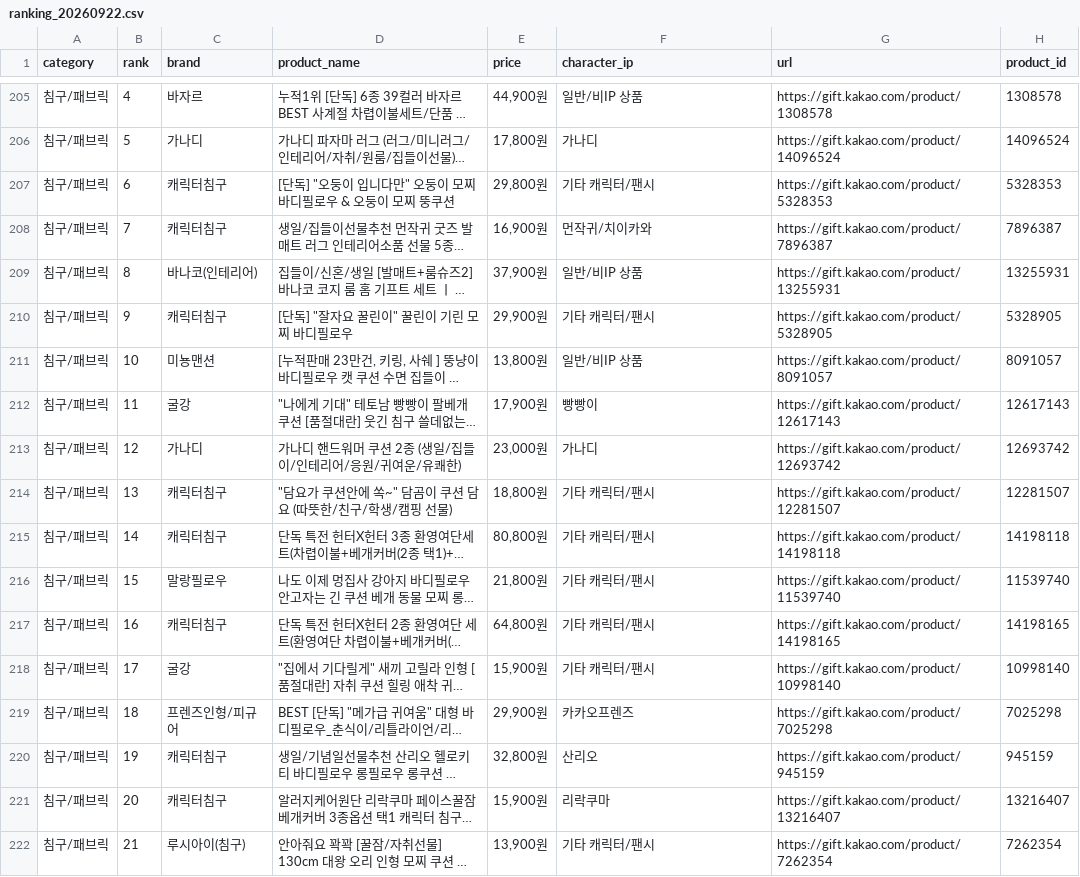
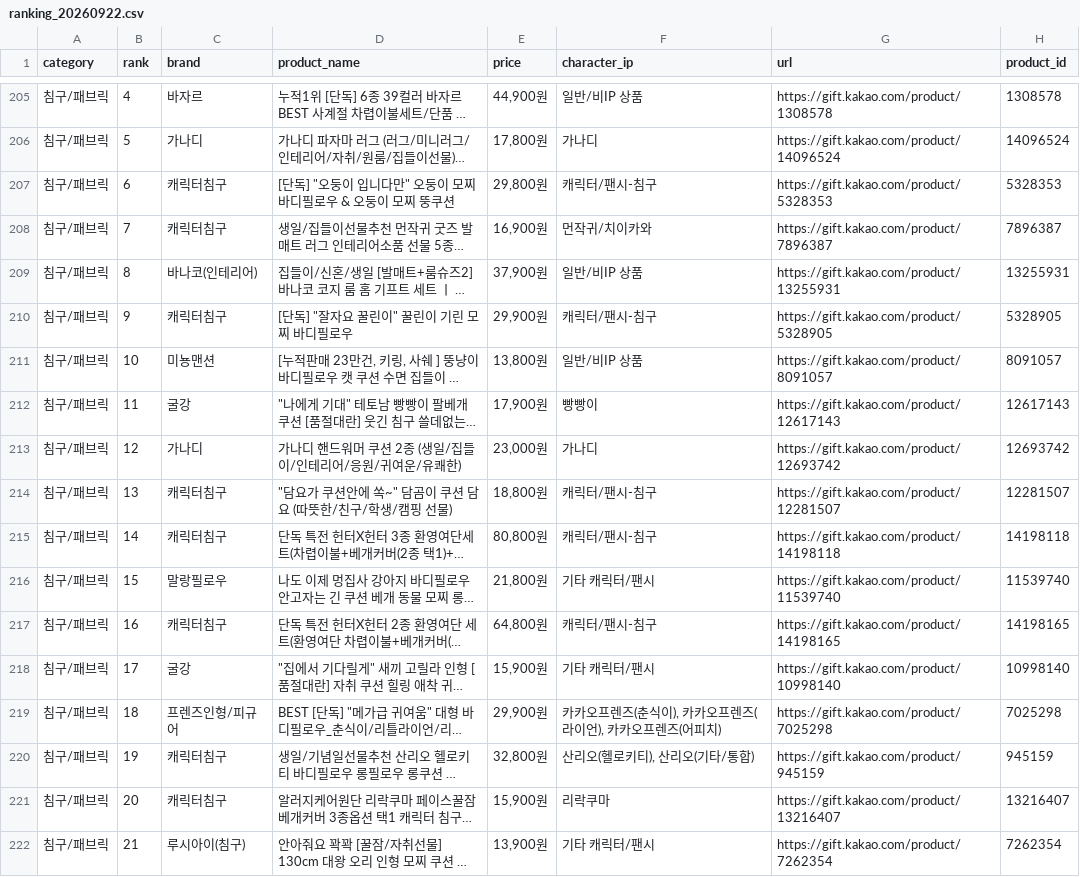
Before and after one commit to hoooong28-cyber/kakao-gift-crawler, a CSV file: data/ranking_20260922.csv, drawn as a sheet; only a part is shown, gaps mark what is left out; long unchanged cells end in …; the diff covers the shown part only; the diff names each change by its address in the sheet, - before the commit and + after, or states it on an @@ line.

```diff
--- a/data/ranking_20260922.csv
+++ b/data/ranking_20260922.csv
-F207 (character_ip): 기타 캐릭터/팬시
+F207 (character_ip): 캐릭터/팬시-침구
-F210 (character_ip): 기타 캐릭터/팬시
+F210 (character_ip): 캐릭터/팬시-침구
-F214:F215 (character_ip): 기타 캐릭터/팬시
+F214:F215 (character_ip): 캐릭터/팬시-침구
-F217 (character_ip): 기타 캐릭터/팬시
+F217 (character_ip): 캐릭터/팬시-침구
-F219 (character_ip): 카카오프렌즈
+F219 (character_ip): 카카오프렌즈(춘식이), 카카오프렌즈(라이언), 카카오프렌즈(어피치)
-F220 (character_ip): 산리오
+F220 (character_ip): 산리오(헬로키티), 산리오(기타/통합)
```
Also changed, not shown: 74 edited cells elsewhere in this file, data/ranking_20260907.csv, data/ranking_20260911.csv, 49 other files.
